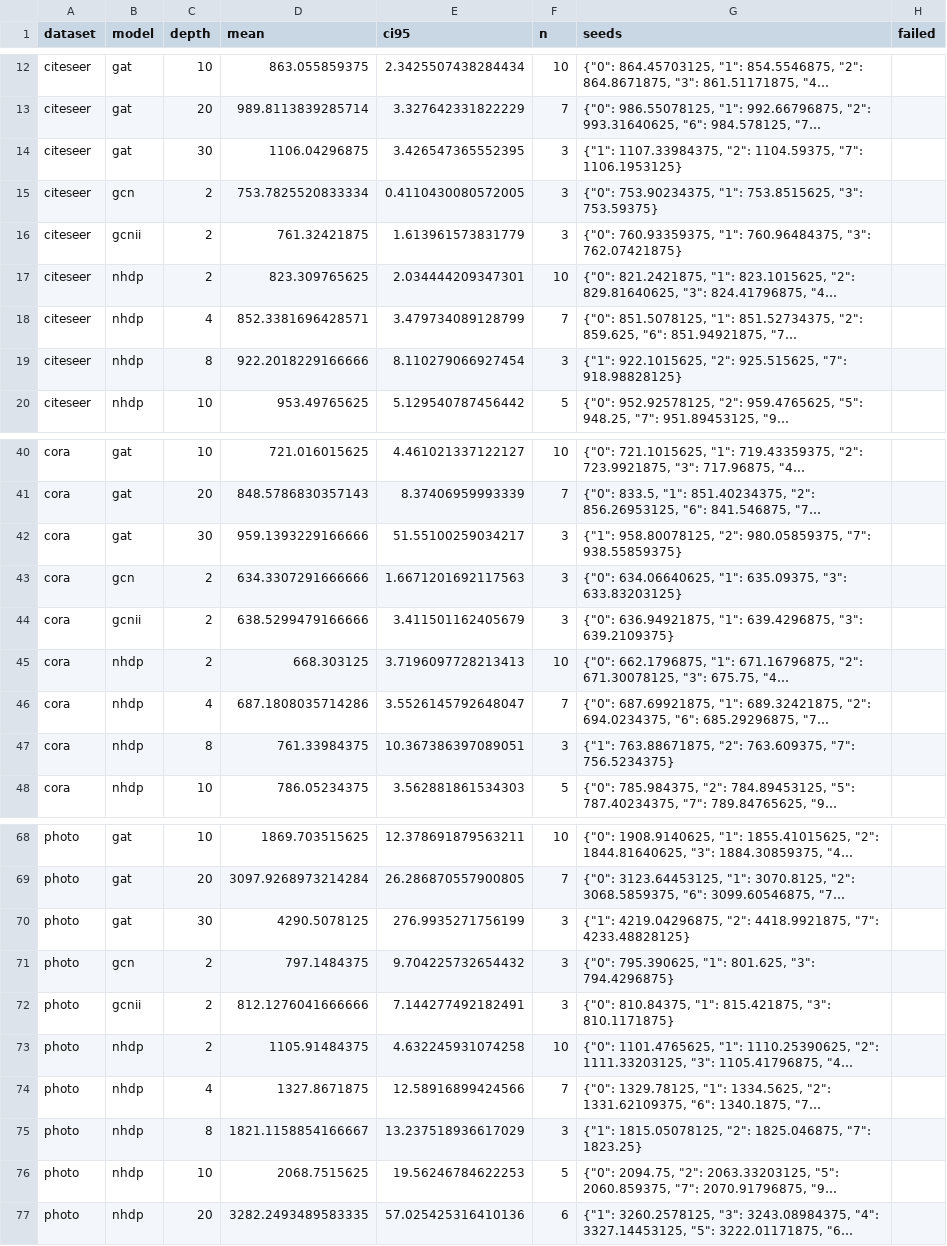
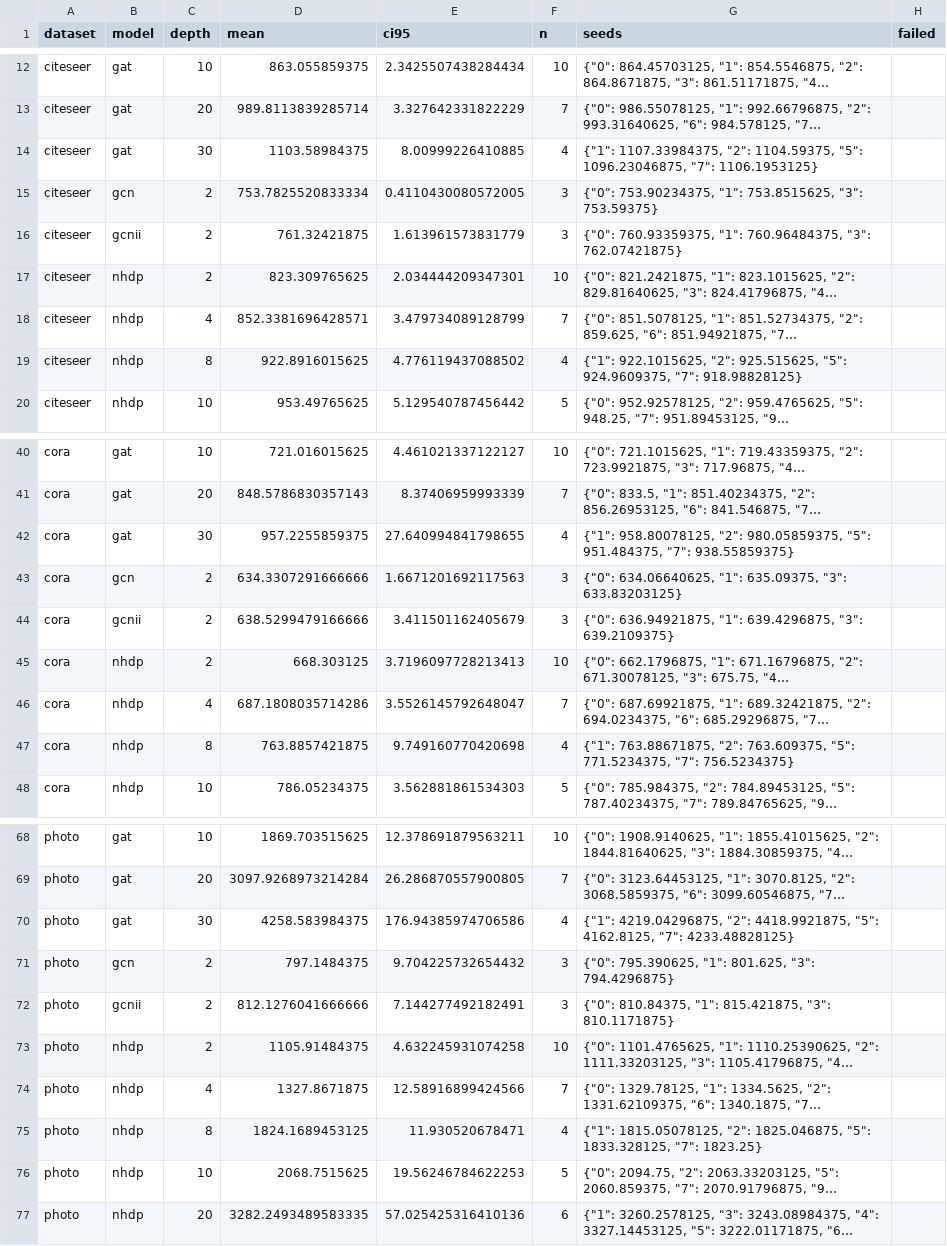
Before and after one commit to VKHS/n-HDP-GNN, a CSV file: results/table4_scarce/peak_rss_mb.csv, drawn as a sheet; only a part is shown, gaps mark what is left out; long unchanged cells end in …; the diff covers the shown part only; the diff names each change by its address in the sheet, - before the commit and + after, or states it on an @@ line.

```diff
--- a/results/table4_scarce/peak_rss_mb.csv
+++ b/results/table4_scarce/peak_rss_mb.csv
-D14 (mean): 1106.04296875
+D14 (mean): 1103.58984375
-E14 (ci95): 3.426547365552395
+E14 (ci95): 8.00999226410885
-F14 (n): 3
+F14 (n): 4
-G14 (seeds): …"2": 1104.59375, "7": 1106.1953125}
+G14 (seeds): …"2": 1104.59375, "5": 1096.23046875, "7": 1106.1953125}
-D19 (mean): 922.2018229166666
+D19 (mean): 922.8916015625
-E19 (ci95): 8.110279066927454
+E19 (ci95): 4.776119437088502
-F19 (n): 3
+F19 (n): 4
-G19 (seeds): …"2": 925.515625, "7": 918.98828125}
+G19 (seeds): …"2": 925.515625, "5": 924.9609375, "7": 918.98828125}
-D42 (mean): 959.1393229166666
+D42 (mean): 957.2255859375
-E42 (ci95): 51.55100259034217
+E42 (ci95): 27.640994841798655
-F42 (n): 3
+F42 (n): 4
-G42 (seeds): …"2": 980.05859375, "7": 938.55859375}
+G42 (seeds): …"2": 980.05859375, "5": 951.484375, "7": 938.55859375}
-D47 (mean): 761.33984375
+D47 (mean): 763.8857421875
-E47 (ci95): 10.367386397089051
+E47 (ci95): 9.749160770420698
-F47 (n): 3
+F47 (n): 4
-G47 (seeds): …"2": 763.609375, "7": 756.5234375}
+G47 (seeds): …"2": 763.609375, "5": 771.5234375, "7": 756.5234375}
-D70 (mean): 4290.5078125
+D70 (mean): 4258.583984375
-E70 (ci95): 276.9935271756199
+E70 (ci95): 176.94385974706586
-F70 (n): 3
+F70 (n): 4
-G70 (seeds): …"2": 4418.9921875, "7": 4233.48828125}
+G70 (seeds): …"2": 4418.9921875, "5": 4162.8125, "7": 4233.48828125}
-D75 (mean): 1821.1158854166667
+D75 (mean): 1824.1689453125
-E75 (ci95): 13.237518936617029
+E75 (ci95): 11.930520678471
-F75 (n): 3
+F75 (n): 4
-G75 (seeds): …"2": 1825.046875, "7": 1823.25}
+G75 (seeds): …"2": 1825.046875, "5": 1833.328125, "7": 1823.25}
```
Also changed, not shown: 40 edited cells elsewhere in this file, results/table4_scarce/embedding_centroid_gap.csv, results/table4_scarce/embedding_madgap.csv, 5 other files.
